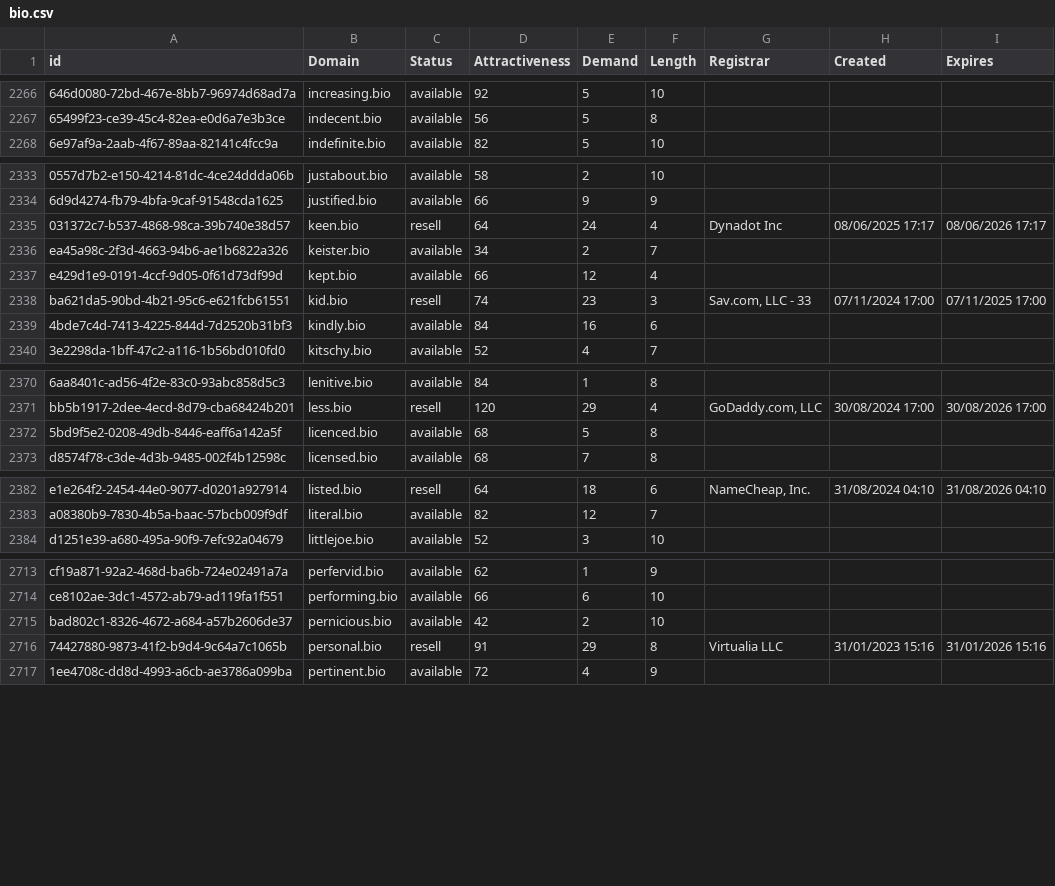
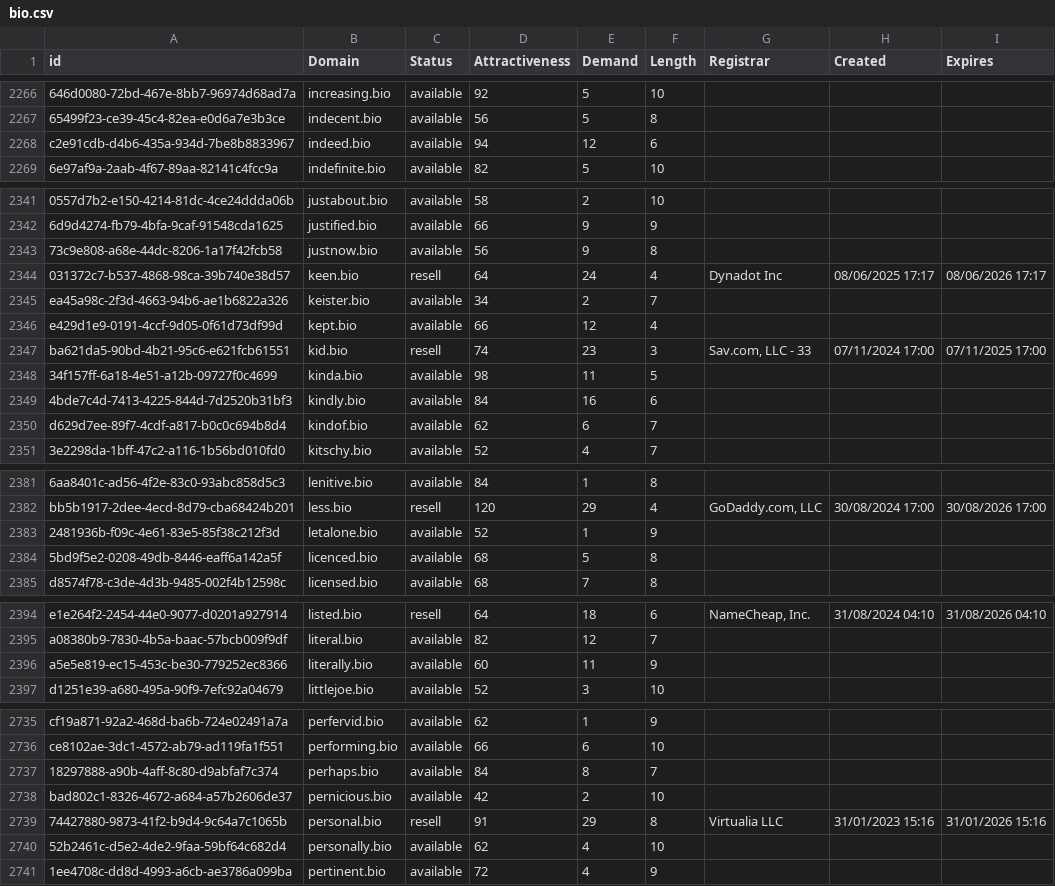
Before and after one commit to UniqueDomains/bio-oneword-domains, a CSV file: bio.csv, drawn as a sheet; only a part is shown, gaps mark what is left out; the diff covers the shown part only; the diff names each change by its address in the sheet, - before the commit and + after, or states it on an @@ line.

```diff
--- a/bio.csv
+++ b/bio.csv
+row 2268: c2e91cdb-d4b6-435a-934d-7be8b8833967 | indeed.bio | available | 94 | 12 | 6
+row 2343: 73c9e808-a68e-44dc-8206-1a17f42fcb58 | justnow.bio | available | 56 | 9 | 8
+row 2348: 34f157ff-6a18-4e51-a12b-09727f0c4699 | kinda.bio | available | 98 | 11 | 5
+row 2350: d629d7ee-89f7-4cdf-a817-b0c0c694b8d4 | kindof.bio | available | 62 | 6 | 7
+row 2383: 2481936b-f09c-4e61-83e5-85f38c212f3d | letalone.bio | available | 52 | 1 | 9
+row 2396: a5e5e819-ec15-453c-be30-779252ec8366 | literally.bio | available | 60 | 11 | 9
+row 2737: 18297888-a90b-4aff-8c80-d9abfaf7c374 | perhaps.bio | available | 84 | 8 | 7
+row 2740: 52b2461c-d5e2-4de2-9faa-59bf64c682d4 | personally.bio | available | 62 | 4 | 10
```
Also changed, not shown: 24 added rows and 6 edited cells elsewhere in this file, 2 other files.
